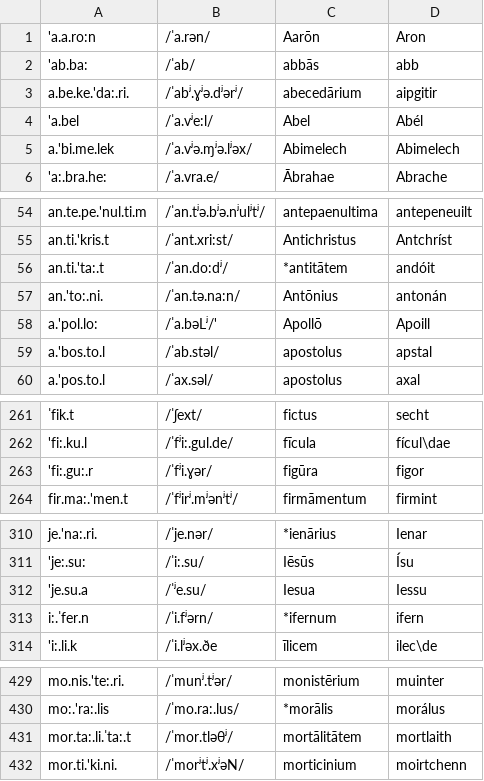
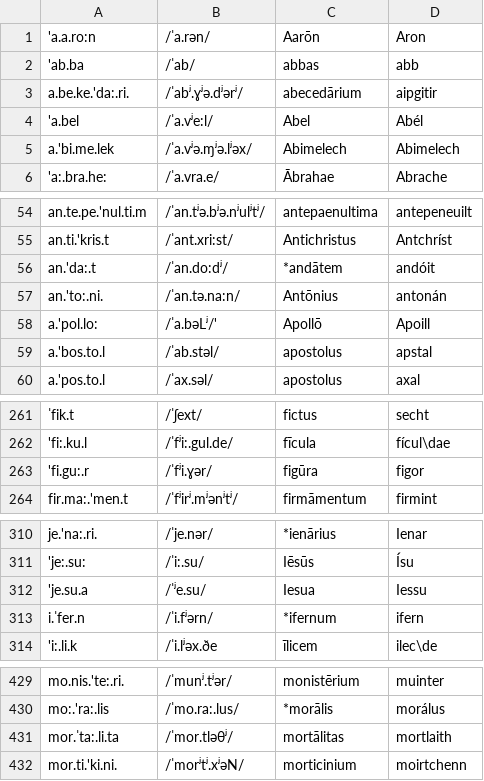
Before and after one commit to bowersd/lat2sgaLoans, a CSV file: monteCarlo/autodate_input.csv, drawn as a sheet; only a part is shown, gaps mark what is left out; the diff covers the shown part only; the diff names each change by its address in the sheet, - before the commit and + after, or states it on an @@ line.

Commit message:
Changed 8 lines.

```diff
--- a/monteCarlo/autodate_input.csv
+++ b/monteCarlo/autodate_input.csv
-A2 ('a.a.ro:n): 'ab.ba:
+A2 ('a.a.ro:n): 'ab.ba
-C2 (Aarōn): abbās
+C2 (Aarōn): abbas
-A56 ('a.a.ro:n): an.ti.'ta:.t
+A56 ('a.a.ro:n): an.'da:.t
-C56 (Aarōn): *antitātem
+C56 (Aarōn): *andātem
-A263 ('a.a.ro:n): 'fi:.gu:.r
+A263 ('a.a.ro:n): 'fi.gu:.r
-A313 ('a.a.ro:n): i:.ˈfer.n
+A313 ('a.a.ro:n): i.ˈfer.n
-A431 ('a.a.ro:n): mor.ta:.li.ˈta:.t
+A431 ('a.a.ro:n): mor.ˈta:.li.ta
-C431 (Aarōn): mortālitātem
+C431 (Aarōn): mortālitas
```
Also changed, not shown: 2 edited cells elsewhere in this file.
